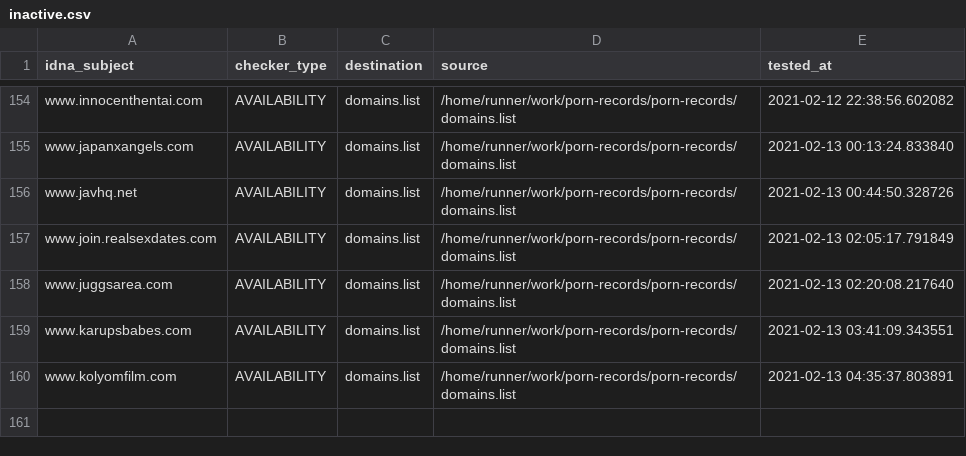
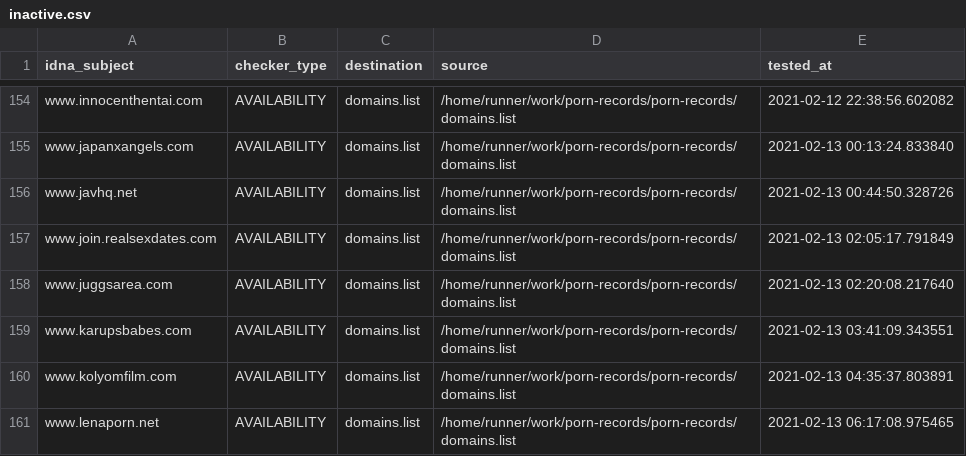
Before and after one commit to porn-records/Porn-Records, a CSV file: .pyfunceble/inactive.csv, drawn as a sheet; only a part is shown, gaps mark what is left out.

```diff
--- a/.pyfunceble/inactive.csv
+++ b/.pyfunceble/inactive.csv
@@ -160 +160,2 @@ www.karupsbabes.com,AVAILABILITY,domains.list,/home/runner/work/porn-records/por
 www.kolyomfilm.com,AVAILABILITY,domains.list,/home/runner/work/porn-records/porn-records/domains.list,2021-02-13 04:35:37.803891
+www.lenaporn.net,AVAILABILITY,domains.list,/home/runner/work/porn-records/porn-records/domains.list,2021-02-13 06:17:08.975465
```
Also changed, not shown: 14 other files.
